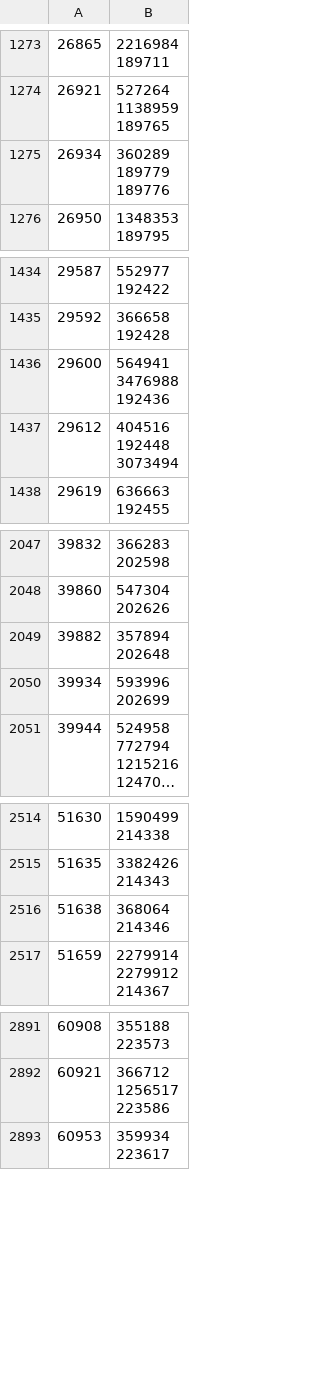
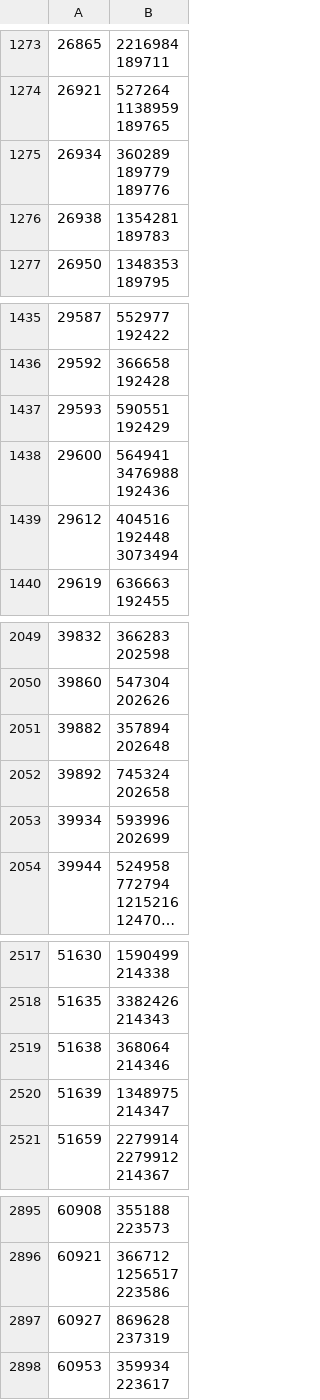
Before and after one commit to dedyk/JaponskiPomocnik, a CSV file: db/sentences_groups.csv, drawn as a sheet; only a part is shown, gaps mark what is left out; long unchanged cells end in …; the diff covers the shown part only.

```diff
--- a/db/sentences_groups.csv
+++ b/db/sentences_groups.csv
@@ -3081,2 +3081,4 @@
 189776"
+26938,"1354281
+189783"
 26950,"1348353
@@ -3457,2 +3459,4 @@
 192428"
+29593,"590551
+192429"
 29600,"564941
@@ -4890,2 +4894,4 @@
 202648"
+39892,"745324
+202658"
 39934,"593996
@@ -5930,2 +5936,4 @@
 214346"
+51639,"1348975
+214347"
 51659,"2279914
@@ -6761,2 +6769,4 @@
 223586"
+60927,"869628
+237319"
 60953,"359934
```
Also changed, not shown: 11 added rows elsewhere in this file, 3 other files.
